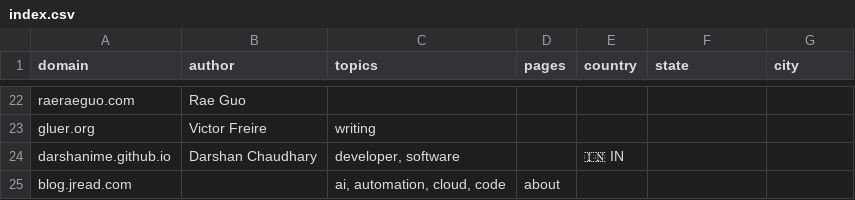
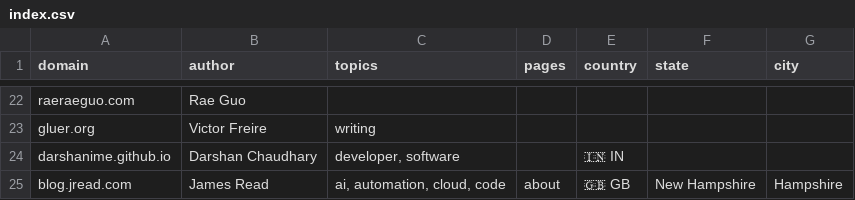
Before and after one commit to AvilPage/SlashIndex.fyi, a CSV file: index.csv, drawn as a sheet; only a part is shown, gaps mark what is left out.

Commit message:
Update index.csv

```diff
--- a/index.csv
+++ b/index.csv
@@ -24,2 +24,2 @@ gluer.org,Victor Freire,"writing","",,,
 darshanime.github.io,Darshan Chaudhary,"developer, software","",🇮🇳 IN,,
-blog.jread.com,,"ai, automation, cloud, code","about",,,
+blog.jread.com,James Read,"ai, automation, cloud, code","about",🇬🇧 GB,New Hampshire,Hampshire
```
